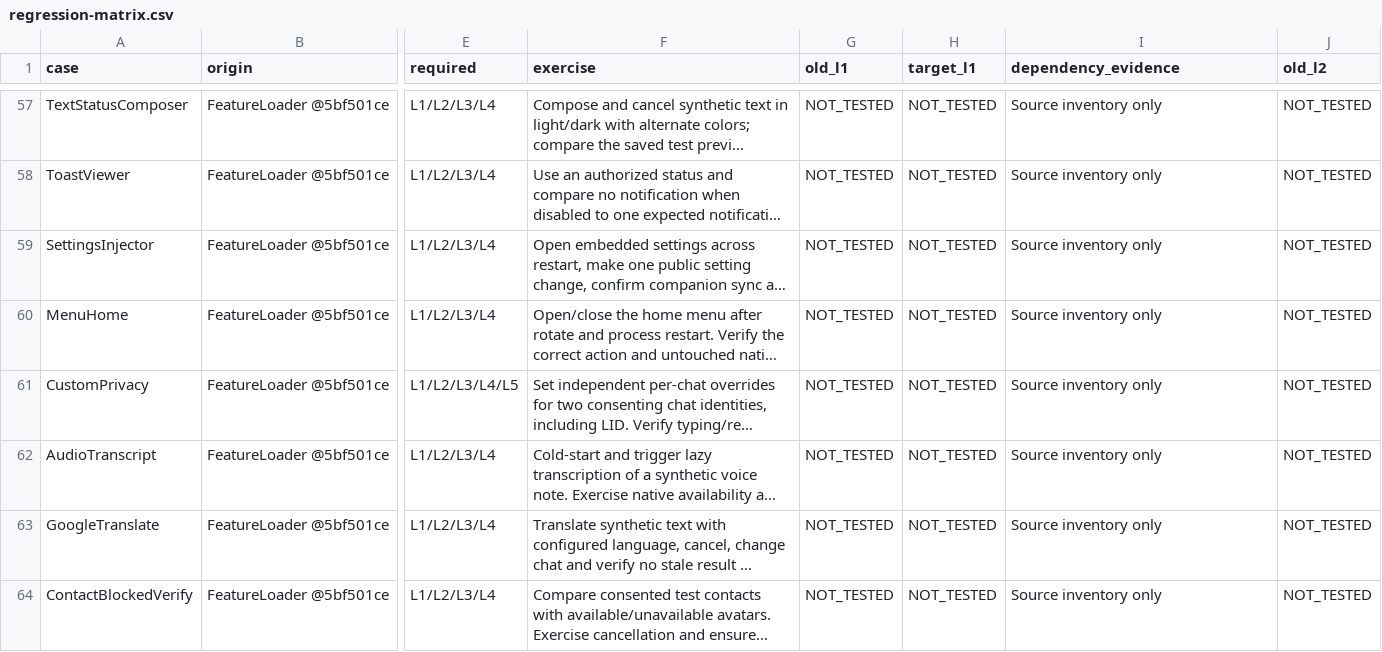
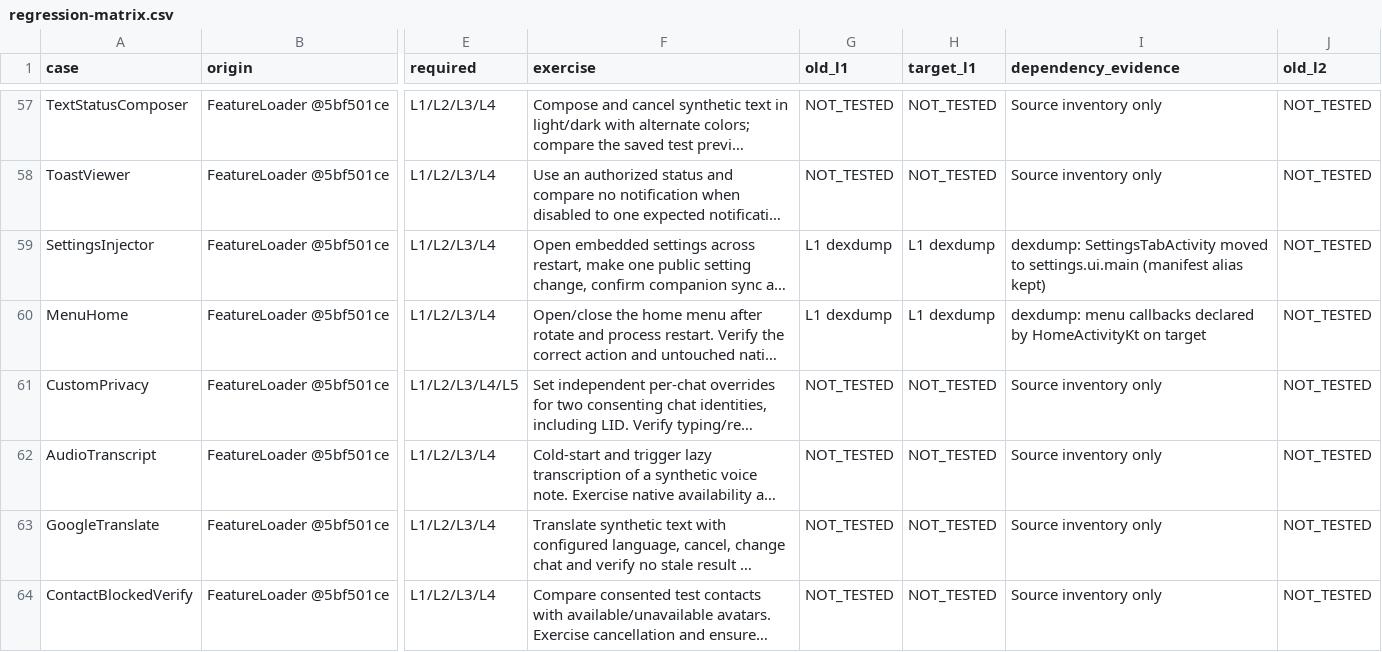
Before and after one commit to igorcv88/WaEnhancerXCommunity, a CSV file: docs/compatibility/regression-matrix.csv, drawn as a sheet; only a part is shown, gaps mark what is left out; long unchanged cells end in …; the diff covers the shown part only; the diff names each change by its address in the sheet, - before the commit and + after, or states it on an @@ line.

```diff
--- a/docs/compatibility/regression-matrix.csv
+++ b/docs/compatibility/regression-matrix.csv
-G59:G60 (old_l1): NOT_TESTED
+G59:G60 (old_l1): L1 dexdump
-H59:H60 (target_l1): NOT_TESTED
+H59:H60 (target_l1): L1 dexdump
-I59 (dependency_evidence): Source inventory only
+I59 (dependency_evidence): dexdump: SettingsTabActivity moved to settings.ui.main (manifest alias kept)
-I60 (dependency_evidence): Source inventory only
+I60 (dependency_evidence): dexdump: menu callbacks declared by HomeActivityKt on target
```
Also changed, not shown: 21 edited cells elsewhere in this file, 49 other files.
